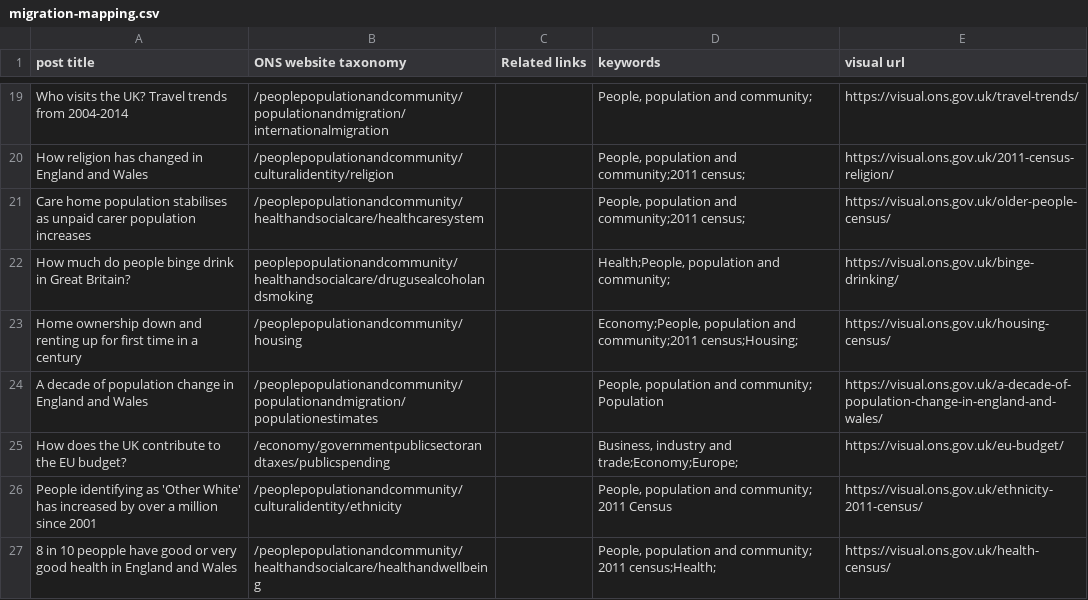
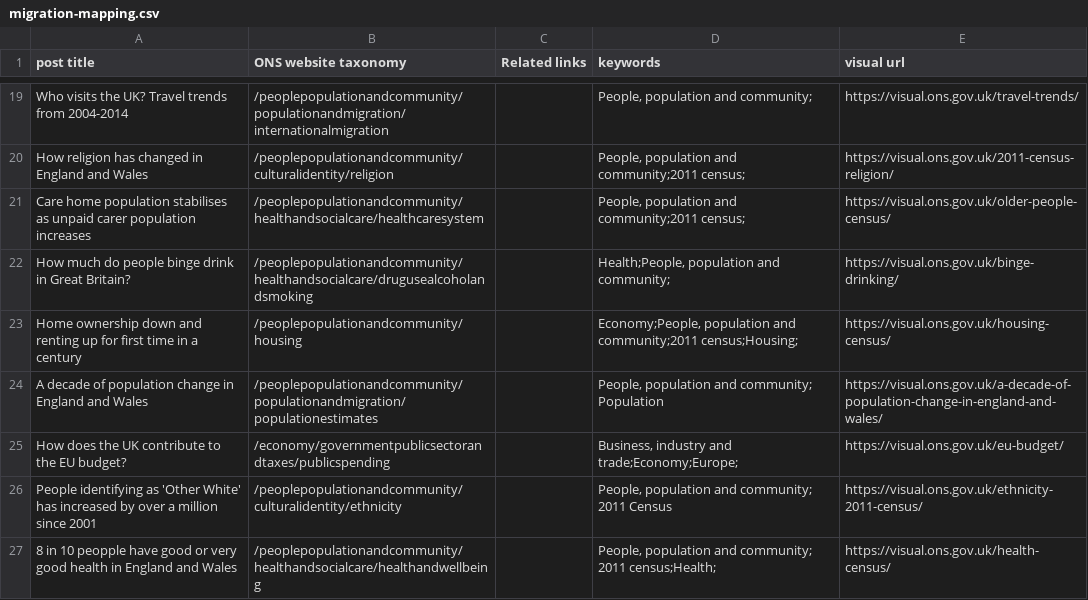
Before and after one commit to ONSdigital/dp-visual-ons-migration, a CSV file: resources/migration-mapping.csv, drawn as a sheet; only a part is shown, gaps mark what is left out.

Commit message:
corrected entry in mapping file

```diff
--- a/resources/migration-mapping.csv
+++ b/resources/migration-mapping.csv
@@ -21,3 +21,3 @@ How religion has changed in England and Wales,/peoplepopulationandcommunity/cult
 Care home population stabilises as unpaid carer population increases,/peoplepopulationandcommunity/healthandsocialcare/healthcaresystem,,"People, population and community;2011 census;",https://visual.ons.gov.uk/older-people-census/
-How much do people binge drink in Great Britain?,peoplepopulationandcommunity/healthandsocialcare/drugusealcoholandsmoking,,"Health;People, population and community; ",https://visual.ons.gov.uk/binge-drinking/
+How much do people binge drink in Great Britain?,/peoplepopulationandcommunity/healthandsocialcare/drugusealcoholandsmoking,,"Health;People, population and community; ",https://visual.ons.gov.uk/binge-drinking/
 Home ownership down and renting up for first time in a century,/peoplepopulationandcommunity/housing,,"Economy;People, population and community;2011 census;Housing;",https://visual.ons.gov.uk/housing-census/
```
